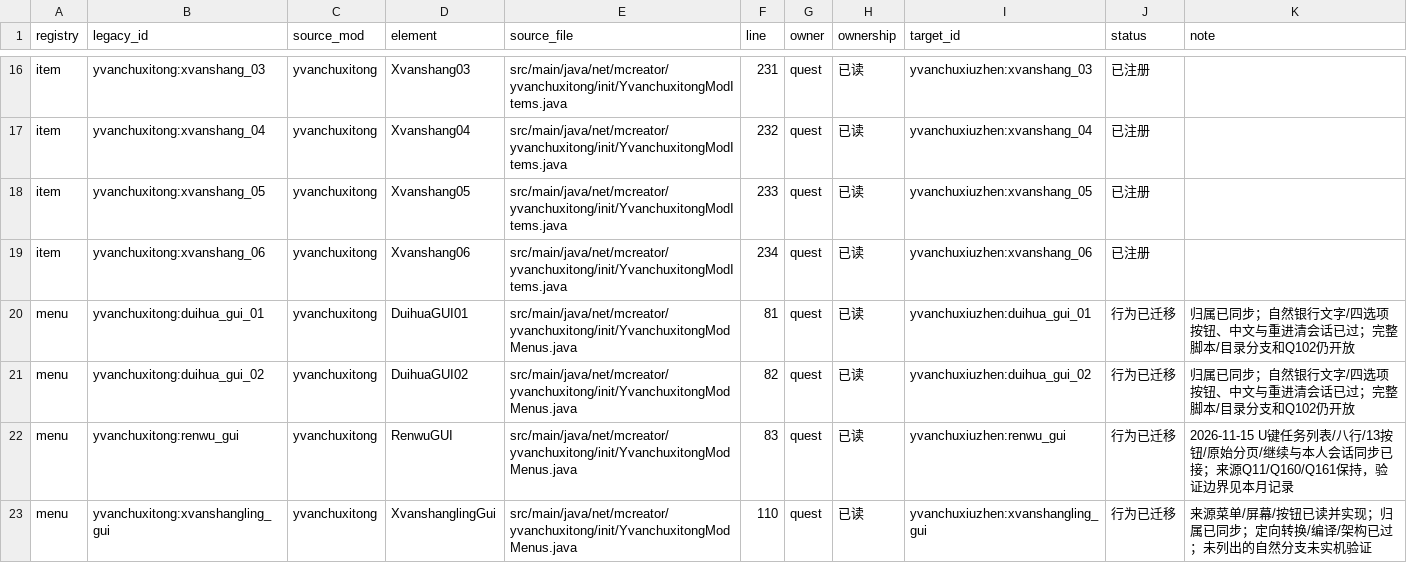
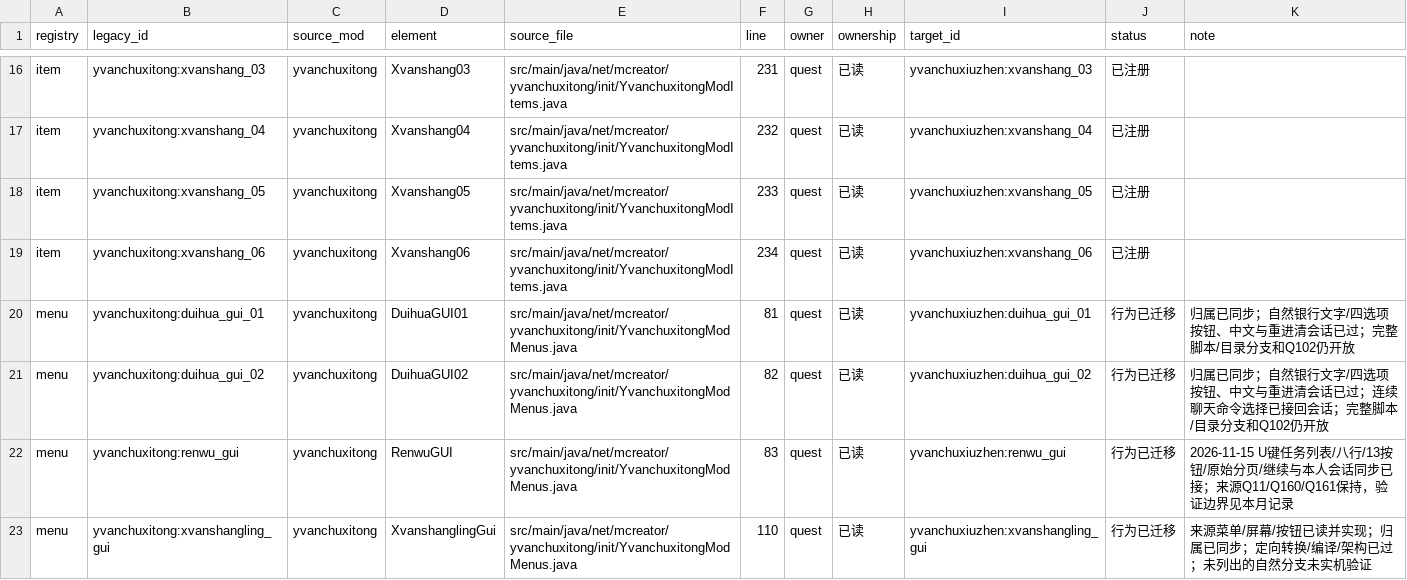
Before and after one commit to Shane77ly/yvanchuxiuzhen-1.21.1, a CSV file: docs/systems/quest/ledger/content.csv, drawn as a sheet; only a part is shown, gaps mark what is left out.

Commit message:
fix: close continuous quest choice command

```diff
--- a/docs/systems/quest/ledger/content.csv
+++ b/docs/systems/quest/ledger/content.csv
@@ -20,3 +20,3 @@ item,yvanchuxitong:xvanshang_06,yvanchuxitong,Xvanshang06,src/main/java/net/mcre
 menu,yvanchuxitong:duihua_gui_01,yvanchuxitong,DuihuaGUI01,src/main/java/net/mcreator/yvanchuxitong/init/YvanchuxitongModMenus.java,81,quest,已读,yvanchuxiuzhen:duihua_gui_01,行为已迁移,归属已同步；自然银行文字/四选项按钮、中文与重进清会话已过；完整脚本/目录分支和Q102仍开放
-menu,yvanchuxitong:duihua_gui_02,yvanchuxitong,DuihuaGUI02,src/main/java/net/mcreator/yvanchuxitong/init/YvanchuxitongModMenus.java,82,quest,已读,yvanchuxiuzhen:duihua_gui_02,行为已迁移,归属已同步；自然银行文字/四选项按钮、中文与重进清会话已过；完整脚本/目录分支和Q102仍开放
+menu,yvanchuxitong:duihua_gui_02,yvanchuxitong,DuihuaGUI02,src/main/java/net/mcreator/yvanchuxitong/init/YvanchuxitongModMenus.java,82,quest,已读,yvanchuxiuzhen:duihua_gui_02,行为已迁移,归属已同步；自然银行文字/四选项按钮、中文与重进清会话已过；连续聊天命令选择已接回会话；完整脚本/目录分支和Q102仍开放
 menu,yvanchuxitong:renwu_gui,yvanchuxitong,RenwuGUI,src/main/java/net/mcreator/yvanchuxitong/init/YvanchuxitongModMenus.java,83,quest,已读,yvanchuxiuzhen:renwu_gui,行为已迁移,2026-11-15 U键任务列表/八行/13按钮/原始分页/继续与本人会话同步已接；来源Q11/Q160/Q161保持，验证边界见本月记录
```
Also changed, not shown: 4 other files.
